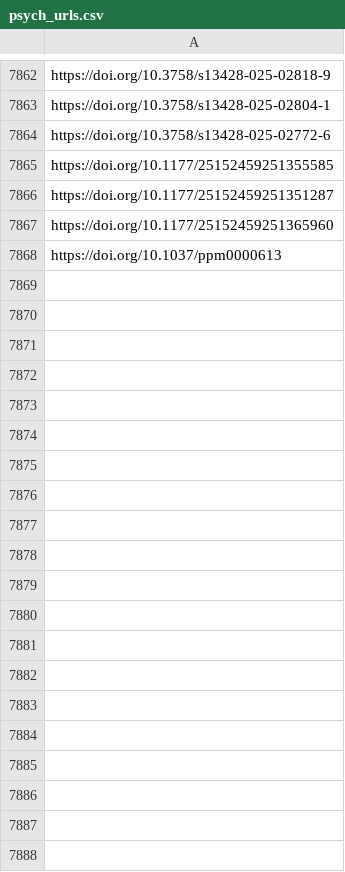
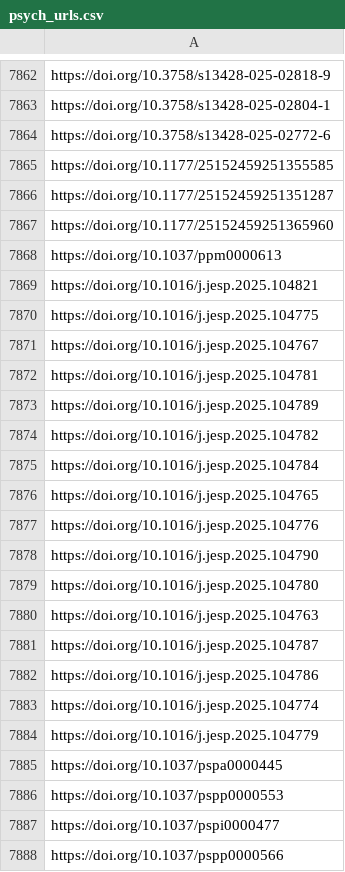
Before and after one commit to jacob-long/picnic, a CSV file: memory/psych_urls.csv, drawn as a sheet; only a part is shown, gaps mark what is left out; the diff covers the shown part only; the diff names each change by its address in the sheet, - before the commit and + after, or states it on an @@ line.

```diff
--- a/memory/psych_urls.csv
+++ b/memory/psych_urls.csv
+row 7869: https://doi.org/10.1016/j.jesp.2025.104821
+row 7870: https://doi.org/10.1016/j.jesp.2025.104775
+row 7871: https://doi.org/10.1016/j.jesp.2025.104767
+row 7872: https://doi.org/10.1016/j.jesp.2025.104781
+row 7873: https://doi.org/10.1016/j.jesp.2025.104789
+row 7874: https://doi.org/10.1016/j.jesp.2025.104782
+row 7875: https://doi.org/10.1016/j.jesp.2025.104784
+row 7876: https://doi.org/10.1016/j.jesp.2025.104765
+row 7877: https://doi.org/10.1016/j.jesp.2025.104776
+row 7878: https://doi.org/10.1016/j.jesp.2025.104790
+row 7879: https://doi.org/10.1016/j.jesp.2025.104780
+row 7880: https://doi.org/10.1016/j.jesp.2025.104763
+row 7881: https://doi.org/10.1016/j.jesp.2025.104787
+row 7882: https://doi.org/10.1016/j.jesp.2025.104786
+row 7883: https://doi.org/10.1016/j.jesp.2025.104774
+row 7884: https://doi.org/10.1016/j.jesp.2025.104779
+row 7885: https://doi.org/10.1037/pspa0000445
+row 7886: https://doi.org/10.1037/pspp0000553
+row 7887: https://doi.org/10.1037/pspi0000477
+row 7888: https://doi.org/10.1037/pspp0000566
```
Also changed, not shown: 37 added rows elsewhere in this file, memory/communication_urls.csv, memory/po_urls.csv, 6 other files.
